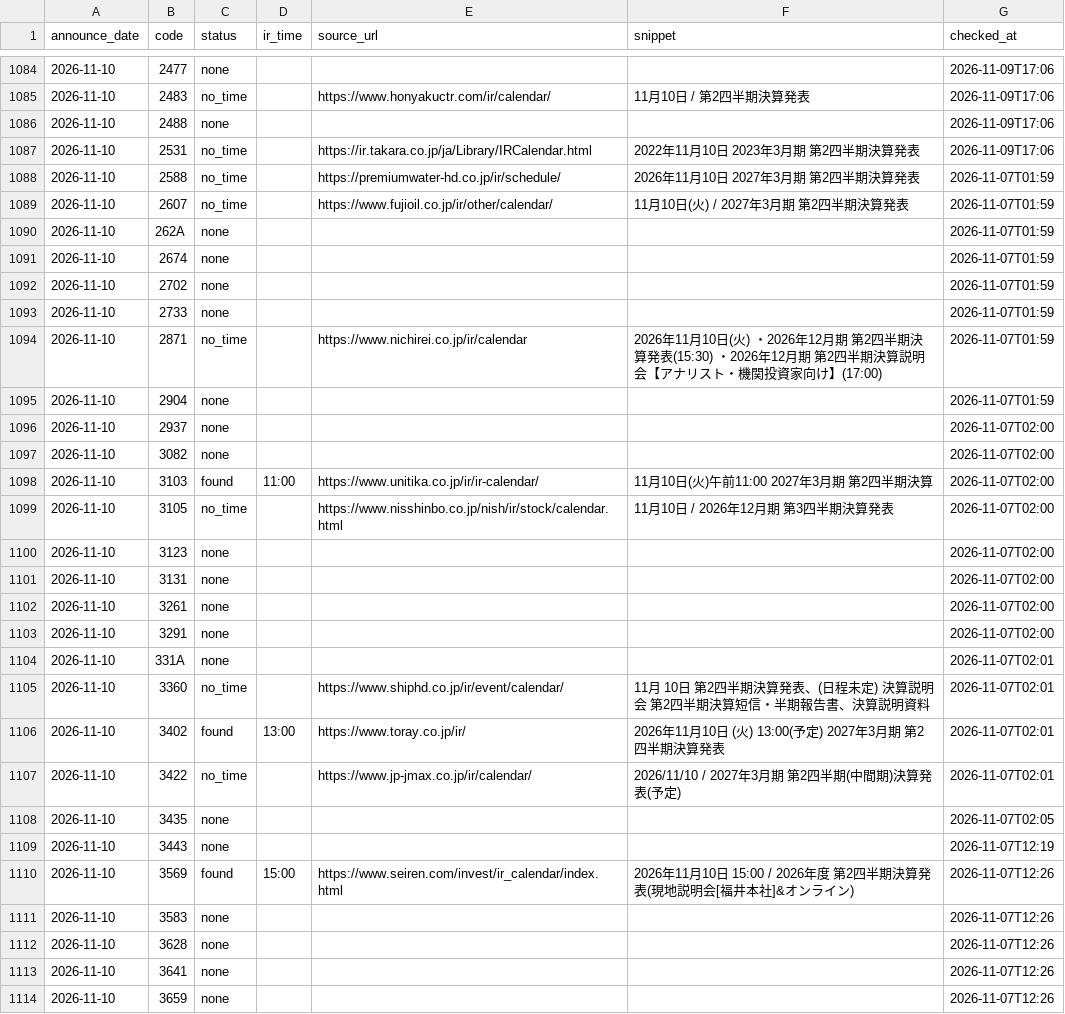
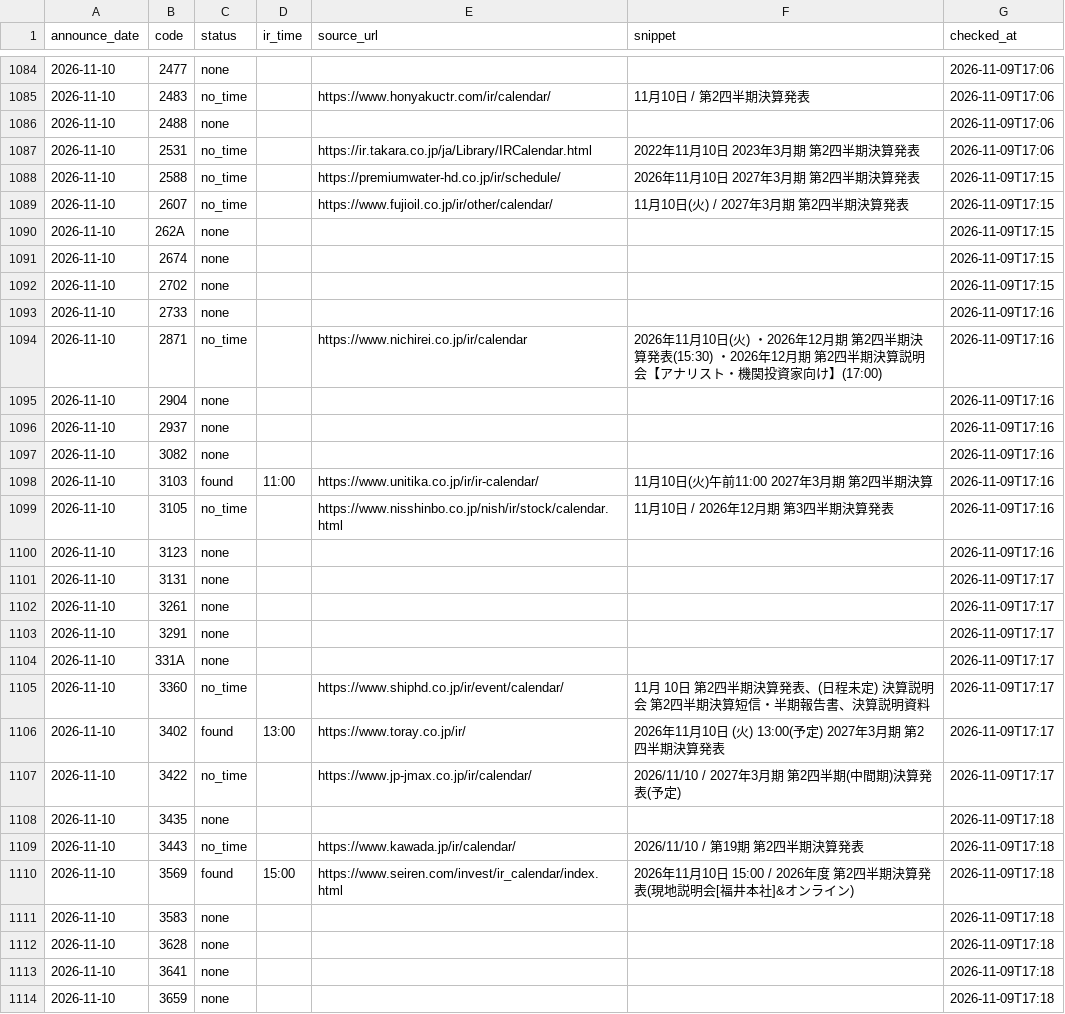
Before and after one commit to vix96343-source/kessan-hantei, a CSV file: data/ir_times.csv, drawn as a sheet; only a part is shown, gaps mark what is left out; the diff covers the shown part only; the diff names each change by its address in the sheet, - before the commit and + after, or states it on an @@ line.

Commit message:
data: 前の四半期のセグメント・受注・会社予想・発表時刻(IRBANK・各社IR)を補完(手元)

```diff
--- a/data/ir_times.csv
+++ b/data/ir_times.csv
-G1088:G1092 (checked_at): 2026-11-07T01:59
+G1088:G1092 (checked_at): 2026-11-09T17:15
-G1093:G1095 (checked_at): 2026-11-07T01:59
+G1093:G1095 (checked_at): 2026-11-09T17:16
-G1096:G1100 (checked_at): 2026-11-07T02:00
+G1096:G1100 (checked_at): 2026-11-09T17:16
-G1101:G1103 (checked_at): 2026-11-07T02:00
+G1101:G1103 (checked_at): 2026-11-09T17:17
-G1104:G1107 (checked_at): 2026-11-07T02:01
+G1104:G1107 (checked_at): 2026-11-09T17:17
-G1108 (checked_at): 2026-11-07T02:05
+G1108 (checked_at): 2026-11-09T17:18
-C1109 (status): none
+C1109 (status): no_time
-E1109 (source_url): (empty)
+E1109 (source_url): https://www.kawada.jp/ir/calendar/
-F1109 (snippet): (empty)
+F1109 (snippet): 2026/11/10 / 第19期 第2四半期決算発表
-G1109 (checked_at): 2026-11-07T12:19
+G1109 (checked_at): 2026-11-09T17:18
-G1110:G1114 (checked_at): 2026-11-07T12:26
+G1110:G1114 (checked_at): 2026-11-09T17:18
```
Also changed, not shown: 23 edited cells elsewhere in this file, data/orders.csv, 2 other files.
